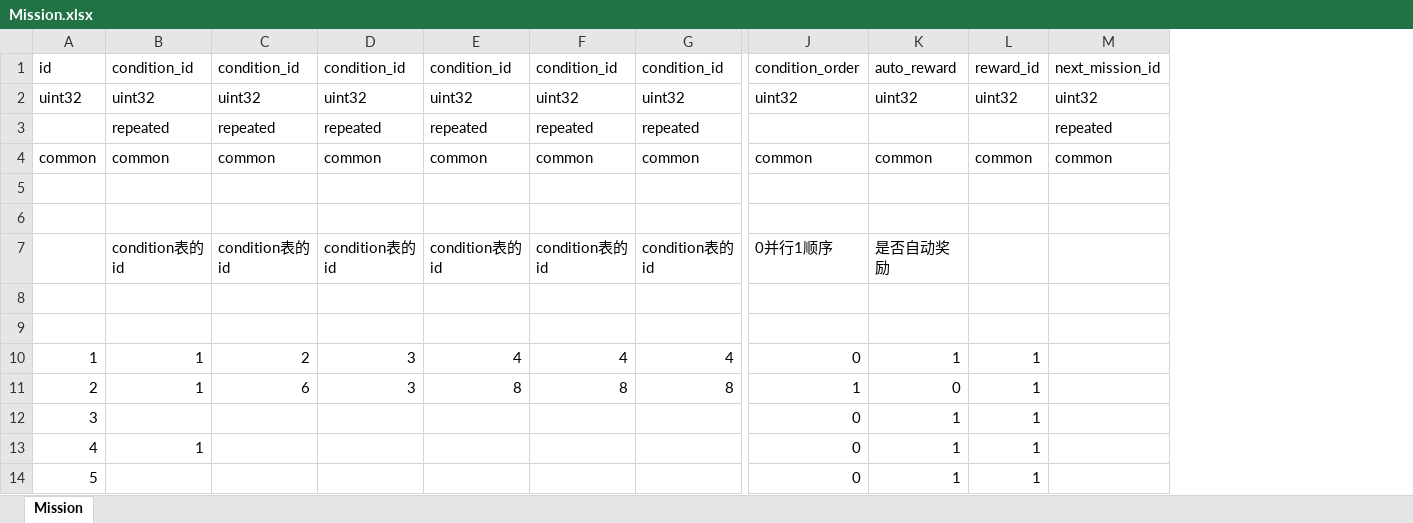
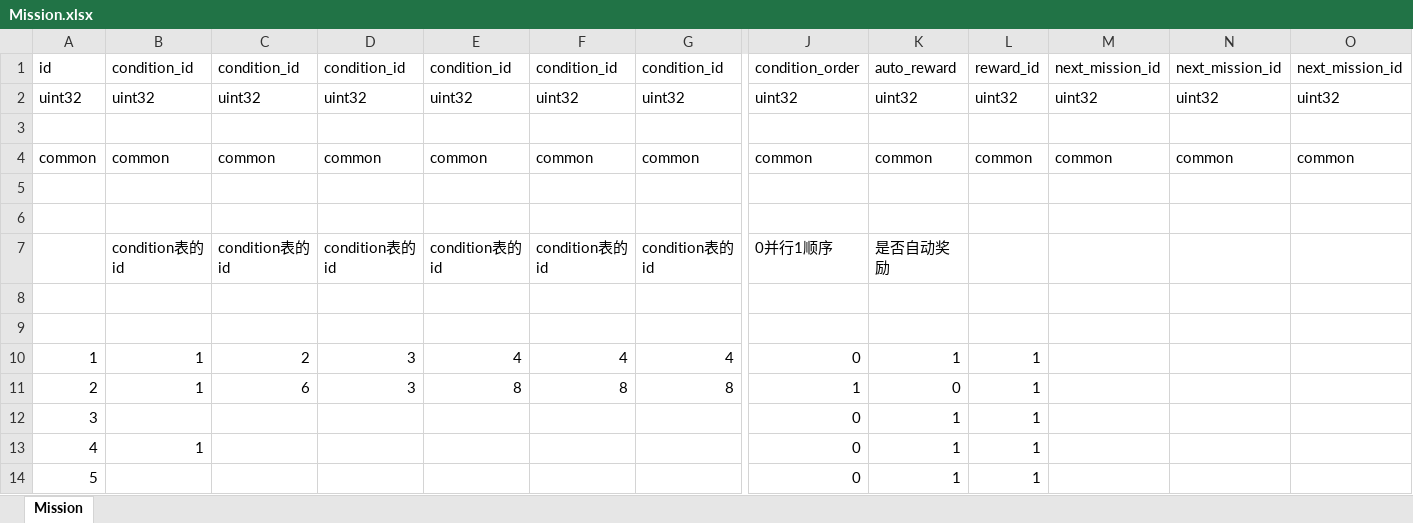
Before and after one commit to luyuancpp/mmorpg, an Excel workbook: bin/config/xlsx/Mission.xlsx, sheet Mission, drawn as a sheet; only a part is shown, gaps mark what is left out; values as stored, in another font and other column widths than the file's, no borders; rows hold the shown columns only; the diff names each change by its address in the sheet, - before the commit and + after, or states it on an @@ line.

Commit message:
clear code

```diff
--- a/bin/config/xlsx/Mission.xlsx (sheet Mission)
+++ b/bin/config/xlsx/Mission.xlsx (sheet Mission)
+column N, rows 1-4: next_mission_id | uint32 |  | common
+column O, rows 1-4: next_mission_id | uint32 |  | common
-row 3:  | repeated | repeated | repeated | repeated | repeated | repeated |  |  |  | repeated
+row 3: (empty)
```
Also changed, not shown: bin/config/xlsx/Ability.xlsx.
